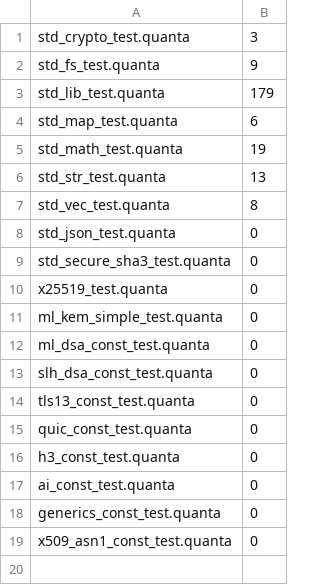
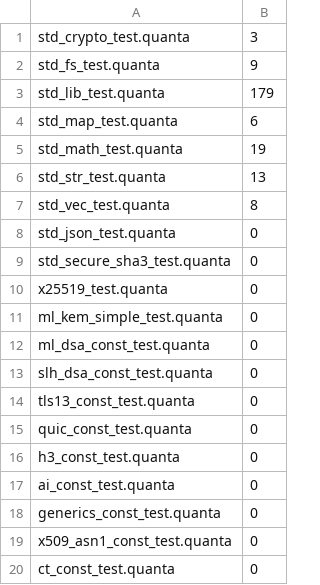
Before and after one commit to jeeex-org/quanta, a TSV file: test_suites/EXPECTED_STDLIB.tsv, drawn as a sheet; the diff names each change by its address in the sheet, - before the commit and + after, or states it on an @@ line.

Commit message:
0.0.152: Certificate Transparency — SCT parsing/verification, Merkle inclusion/consistency proofs, known log list

```diff
--- a/test_suites/EXPECTED_STDLIB.tsv
+++ b/test_suites/EXPECTED_STDLIB.tsv
+row 20: ct_const_test.quanta | 0
```
Also changed, not shown: 4 other files.
